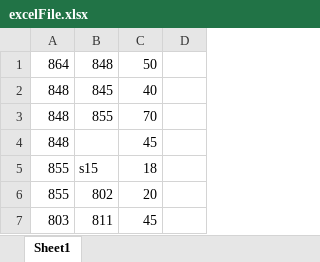
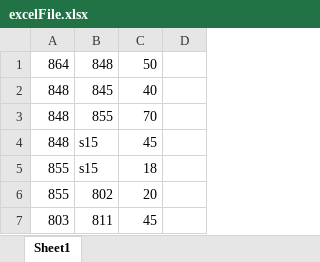
Before and after one commit to HanyuuFurude/MCM_Practice, an Excel workbook: 2019/D/excelFile.xlsx, sheet Sheet1, drawn as a sheet; only a part is shown; values as stored, in another font and other column widths than the file's, no borders; the diff names each change by its address in the sheet, - before the commit and + after, or states it on an @@ line.

```diff
--- a/2019/D/excelFile.xlsx (sheet Sheet1)
+++ b/2019/D/excelFile.xlsx (sheet Sheet1)
-B4: (empty)
+B4: s15
```
Also changed, not shown: 5 other files.
